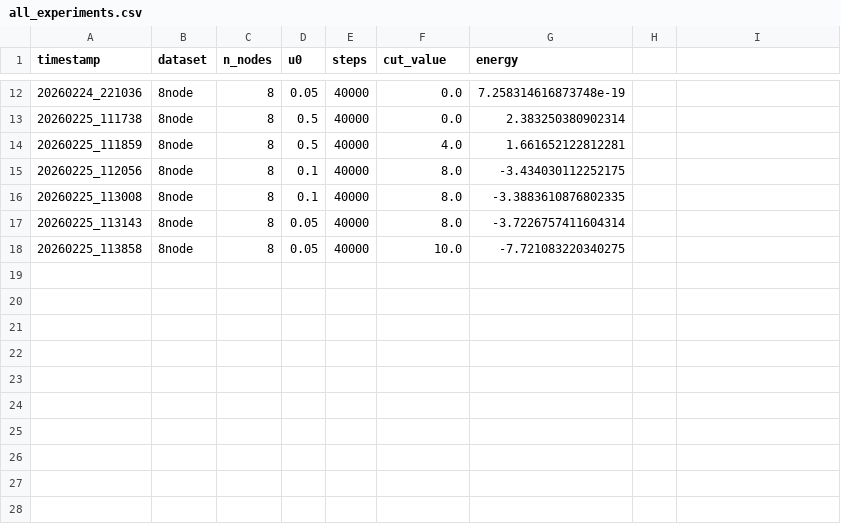
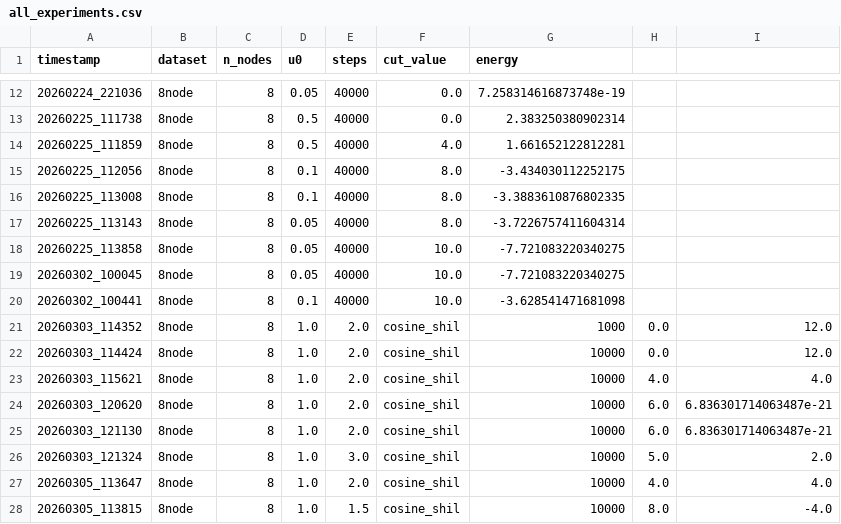
Before and after one commit to efortemps/ThesisCode, a CSV file: experiments_maxcut/all_experiments.csv, drawn as a sheet; only a part is shown, gaps mark what is left out; the diff names each change by its address in the sheet, - before the commit and + after, or states it on an @@ line.

```diff
--- a/experiments_maxcut/all_experiments.csv
+++ b/experiments_maxcut/all_experiments.csv
+row 19: 20260302_100045 | 8node | 8 | 0.05 | 40000 | 10.0 | -7.721083220340275
+row 20: 20260302_100441 | 8node | 8 | 0.1 | 40000 | 10.0 | -3.628541471681098
+row 21: 20260303_114352 | 8node | 8 | 1.0 | 2.0 | cosine_shil | 1000 | 0.0 | 12.0
+row 22: 20260303_114424 | 8node | 8 | 1.0 | 2.0 | cosine_shil | 10000 | 0.0 | 12.0
+row 23: 20260303_115621 | 8node | 8 | 1.0 | 2.0 | cosine_shil | 10000 | 4.0 | 4.0
+row 24: 20260303_120620 | 8node | 8 | 1.0 | 2.0 | cosine_shil | 10000 | 6.0 | 6.836301714063487e-21
+row 25: 20260303_121130 | 8node | 8 | 1.0 | 2.0 | cosine_shil | 10000 | 6.0 | 6.836301714063487e-21
+row 26: 20260303_121324 | 8node | 8 | 1.0 | 3.0 | cosine_shil | 10000 | 5.0 | 2.0
+row 27: 20260305_113647 | 8node | 8 | 1.0 | 2.0 | cosine_shil | 10000 | 4.0 | 4.0
+row 28: 20260305_113815 | 8node | 8 | 1.0 | 1.5 | cosine_shil | 10000 | 8.0 | -4.0
```
Also changed, not shown: 15 other files.
